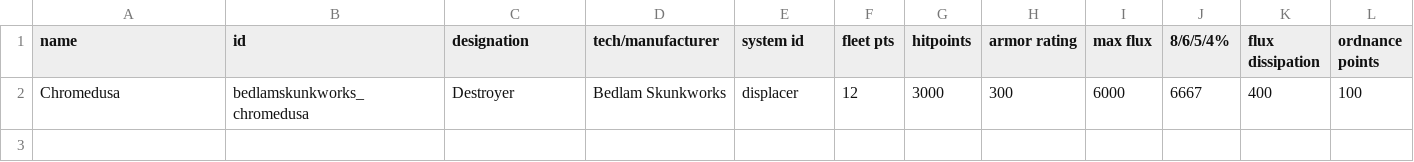
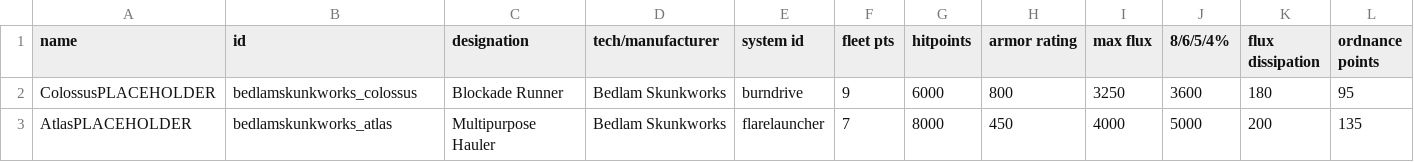
Before and after one commit to HoboG0blin/Bedlam_Skunkworks, a CSV file: data/hulls/ship_data.csv, drawn as a sheet; only a part is shown; removed rows and columns are numbered as before the commit, all else as after; rows hold the shown columns only; the diff names each change by its address in the sheet, - before the commit and + after, or states it on an @@ line.

Commit message:
Replaced placeholder ship/sprite with actual upcoming ship sprites
updated ship_data.csv and descriptions.csv

```diff
--- a/data/hulls/ship_data.csv
+++ b/data/hulls/ship_data.csv
-row 2: Chromedusa | bedlamskunkworks_chromedusa | Destroyer | Bedlam Skunkworks | displacer | 12 | 3000 | 300 | 6000 | 6667 | 400 | 100
+row 2: ColossusPLACEHOLDER | bedlamskunkworks_colossus | Blockade Runner | Bedlam Skunkworks | burndrive | 9 | 6000 | 800 | 3250 | 3600 | 180 | 95
+row 3: AtlasPLACEHOLDER | bedlamskunkworks_atlas | Multipurpose Hauler | Bedlam Skunkworks | flarelauncher | 7 | 8000 | 450 | 4000 | 5000 | 200 | 135
```
Also changed, not shown: data/strings/descriptions.csv, 5 other files.
